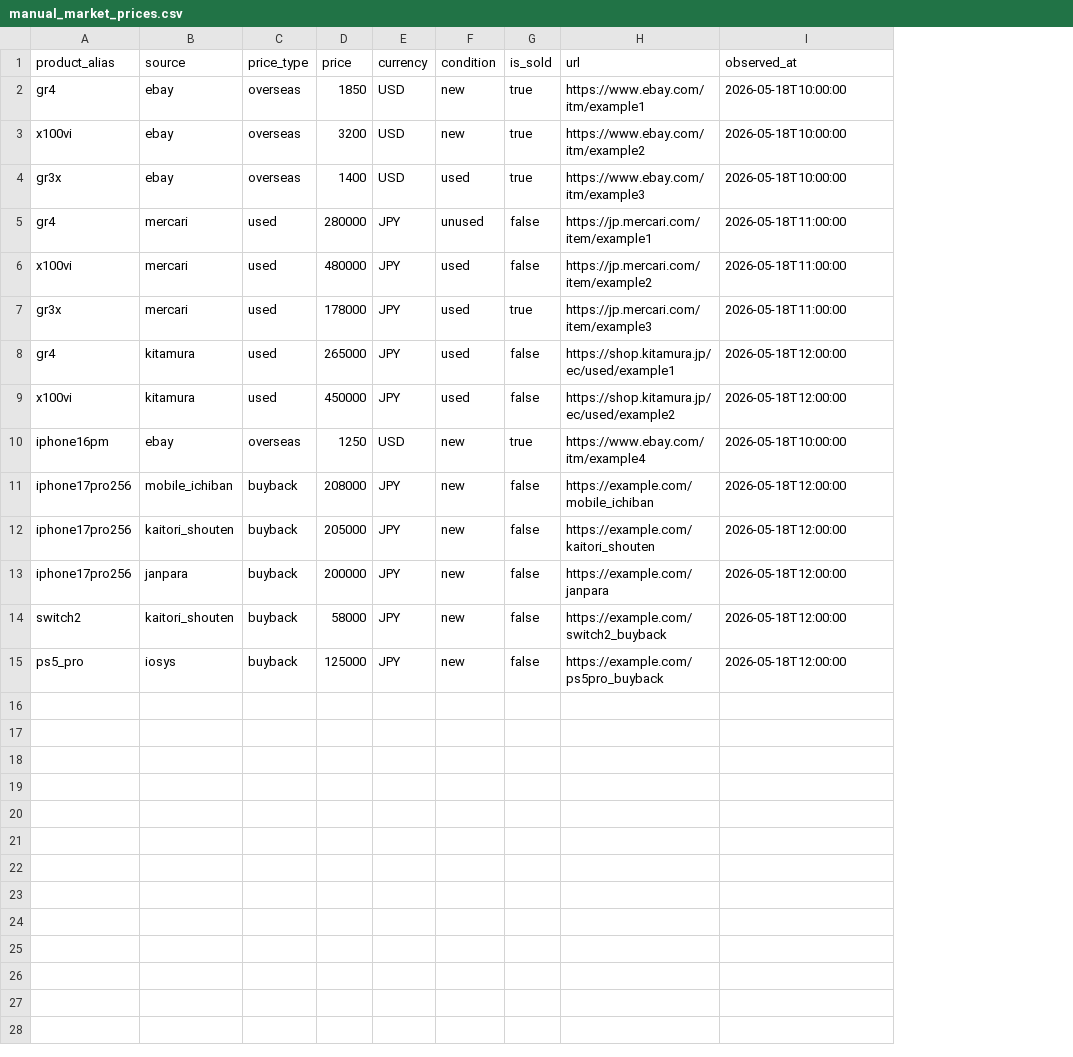
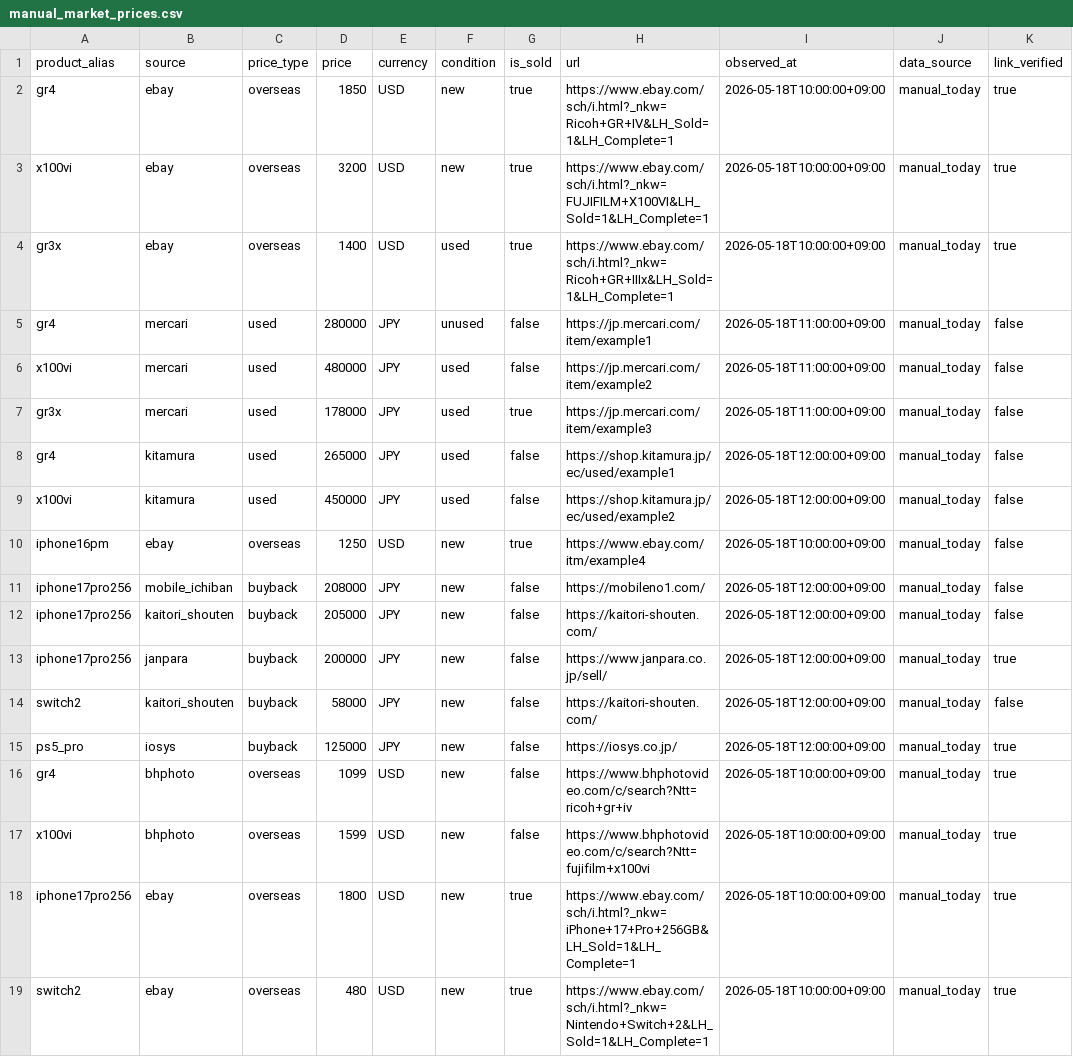
Before and after one commit to estkey0001/premium-monitor, a CSV file: data/manual_market_prices.csv, drawn as a sheet; the diff names each change by its address in the sheet, - before the commit and + after, or states it on an @@ line.

```diff
--- a/data/manual_market_prices.csv
+++ b/data/manual_market_prices.csv
+column J (data_source), rows 2-15: all manual_today
+column K (link_verified), rows 2-15: true | true | true | false | false | false | false | false | false | false | false | true | false | true
-H2 (url): https://www.ebay.com/itm/example1
+H2 (url): https://www.ebay.com/sch/i.html?_nkw=Ricoh+GR+IV&LH_Sold=1&LH_Complete=1
-I2:I4 (observed_at): 2026-05-18T10:00:00
+I2:I4 (observed_at): 2026-05-18T10:00:00+09:00
-H3 (url): https://www.ebay.com/itm/example2
+H3 (url): https://www.ebay.com/sch/i.html?_nkw=FUJIFILM+X100VI&LH_Sold=1&LH_Complete=1
-H4 (url): https://www.ebay.com/itm/example3
+H4 (url): https://www.ebay.com/sch/i.html?_nkw=Ricoh+GR+IIIx&LH_Sold=1&LH_Complete=1
-I5:I7 (observed_at): 2026-05-18T11:00:00
+I5:I7 (observed_at): 2026-05-18T11:00:00+09:00
-I8:I9 (observed_at): 2026-05-18T12:00:00
+I8:I9 (observed_at): 2026-05-18T12:00:00+09:00
-I10 (observed_at): 2026-05-18T10:00:00
+I10 (observed_at): 2026-05-18T10:00:00+09:00
-H11 (url): https://example.com/mobile_ichiban
+H11 (url): https://mobileno1.com/
-I11:I15 (observed_at): 2026-05-18T12:00:00
+I11:I15 (observed_at): 2026-05-18T12:00:00+09:00
-H12 (url): https://example.com/kaitori_shouten
+H12 (url): https://kaitori-shouten.com/
-H13 (url): https://example.com/janpara
+H13 (url): https://www.janpara.co.jp/sell/
-H14 (url): https://example.com/switch2_buyback
+H14 (url): https://kaitori-shouten.com/
-H15 (url): https://example.com/ps5pro_buyback
+H15 (url): https://iosys.co.jp/
+row 16: gr4 | bhphoto | overseas | 1099 | USD | new | false | https://www.bhphotovideo.com/c/search?Ntt=ricoh+gr+iv | 2026-05-18T10:00:00+09:00 | manual_today | true
+row 17: x100vi | bhphoto | overseas | 1599 | USD | new | false | https://www.bhphotovideo.com/c/search?Ntt=fujifilm+x100vi | 2026-05-18T10:00:00+09:00 | manual_today | true
+row 18: iphone17pro256 | ebay | overseas | 1800 | USD | new | true | https://www.ebay.com/sch/i.html?_nkw=iPhone+17+Pro+256GB&LH_Sold=1&LH_Complete=1 | 2026-05-18T10:00:00+09:00 | manual_today | true
+row 19: switch2 | ebay | overseas | 480 | USD | new | true | https://www.ebay.com/sch/i.html?_nkw=Nintendo+Switch+2&LH_Sold=1&LH_Complete=1 | 2026-05-18T10:00:00+09:00 | manual_today | true
```
Also changed, not shown: data/manual_buyback_prices.csv, 12 other files.
